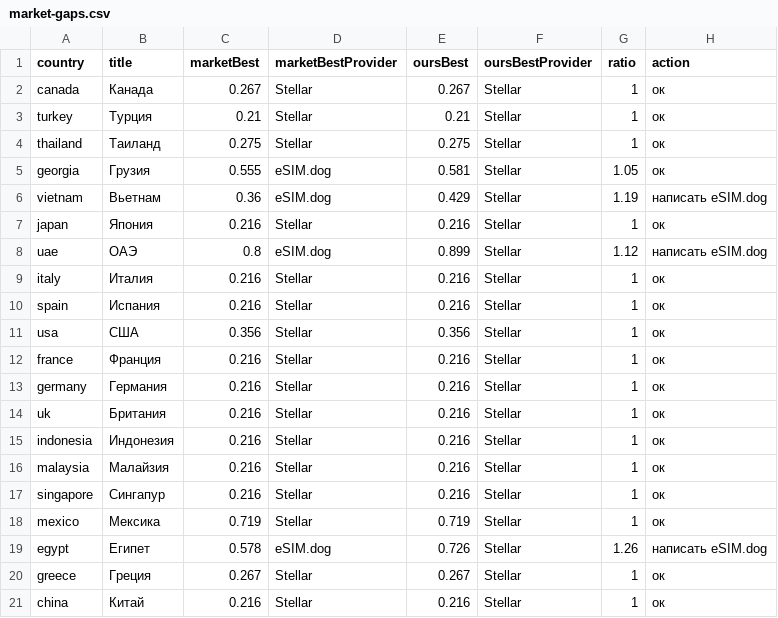
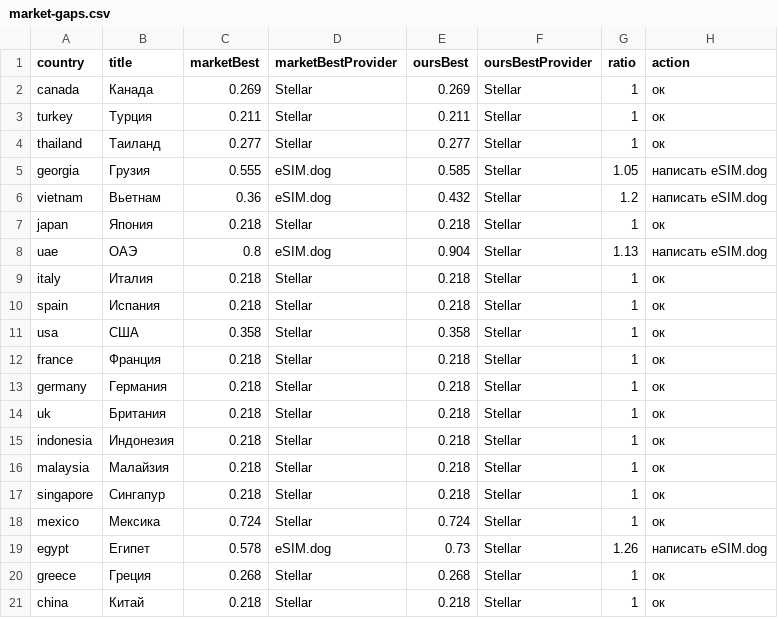
Before and after one commit to s11158/esim, a CSV file: data/market-gaps.csv, drawn as a sheet.

```diff
--- a/data/market-gaps.csv
+++ b/data/market-gaps.csv
@@ -1,21 +1,21 @@
 country,title,marketBest,marketBestProvider,oursBest,oursBestProvider,ratio,action
-"canada","Канада","0.267","Stellar","0.267","Stellar","1","ок"
-"turkey","Турция","0.21","Stellar","0.21","Stellar","1","ок"
-"thailand","Таиланд","0.275","Stellar","0.275","Stellar","1","ок"
-"georgia","Грузия","0.555","eSIM.dog","0.581","Stellar","1.05","ок"
-"vietnam","Вьетнам","0.36","eSIM.dog","0.429","Stellar","1.19","написать eSIM.dog"
-"japan","Япония","0.216","Stellar","0.216","Stellar","1","ок"
-"uae","ОАЭ","0.8","eSIM.dog","0.899","Stellar","1.12","написать eSIM.dog"
-"italy","Италия","0.216","Stellar","0.216","Stellar","1","ок"
-"spain","Испания","0.216","Stellar","0.216","Stellar","1","ок"
-"usa","США","0.356","Stellar","0.356","Stellar","1","ок"
-"france","Франция","0.216","Stellar","0.216","Stellar","1","ок"
-"germany","Германия","0.216","Stellar","0.216","Stellar","1","ок"
-"uk","Британия","0.216","Stellar","0.216","Stellar","1","ок"
-"indonesia","Индонезия","0.216","Stellar","0.216","Stellar","1","ок"
-"malaysia","Малайзия","0.216","Stellar","0.216","Stellar","1","ок"
-"singapore","Сингапур","0.216","Stellar","0.216","Stellar","1","ок"
-"mexico","Мексика","0.719","Stellar","0.719","Stellar","1","ок"
-"egypt","Египет","0.578","eSIM.dog","0.726","Stellar","1.26","написать eSIM.dog"
-"greece","Греция","0.267","Stellar","0.267","Stellar","1","ок"
-"china","Китай","0.216","Stellar","0.216","Stellar","1","ок"
+"canada","Канада","0.269","Stellar","0.269","Stellar","1","ок"
+"turkey","Турция","0.211","Stellar","0.211","Stellar","1","ок"
+"thailand","Таиланд","0.277","Stellar","0.277","Stellar","1","ок"
+"georgia","Грузия","0.555","eSIM.dog","0.585","Stellar","1.05","написать eSIM.dog"
+"vietnam","Вьетнам","0.36","eSIM.dog","0.432","Stellar","1.2","написать eSIM.dog"
+"japan","Япония","0.218","Stellar","0.218","Stellar","1","ок"
+"uae","ОАЭ","0.8","eSIM.dog","0.904","Stellar","1.13","написать eSIM.dog"
+"italy","Италия","0.218","Stellar","0.218","Stellar","1","ок"
+"spain","Испания","0.218","Stellar","0.218","Stellar","1","ок"
+"usa","США","0.358","Stellar","0.358","Stellar","1","ок"
+"france","Франция","0.218","Stellar","0.218","Stellar","1","ок"
+"germany","Германия","0.218","Stellar","0.218","Stellar","1","ок"
+"uk","Британия","0.218","Stellar","0.218","Stellar","1","ок"
+"indonesia","Индонезия","0.218","Stellar","0.218","Stellar","1","ок"
+"malaysia","Малайзия","0.218","Stellar","0.218","Stellar","1","ок"
+"singapore","Сингапур","0.218","Stellar","0.218","Stellar","1","ок"
+"mexico","Мексика","0.724","Stellar","0.724","Stellar","1","ок"
+"egypt","Египет","0.578","eSIM.dog","0.73","Stellar","1.26","написать eSIM.dog"
+"greece","Греция","0.268","Stellar","0.268","Stellar","1","ок"
+"china","Китай","0.218","Stellar","0.218","Stellar","1","ок"
```
Also changed, not shown: data/esimdb-market.csv, data/market-map.csv.
